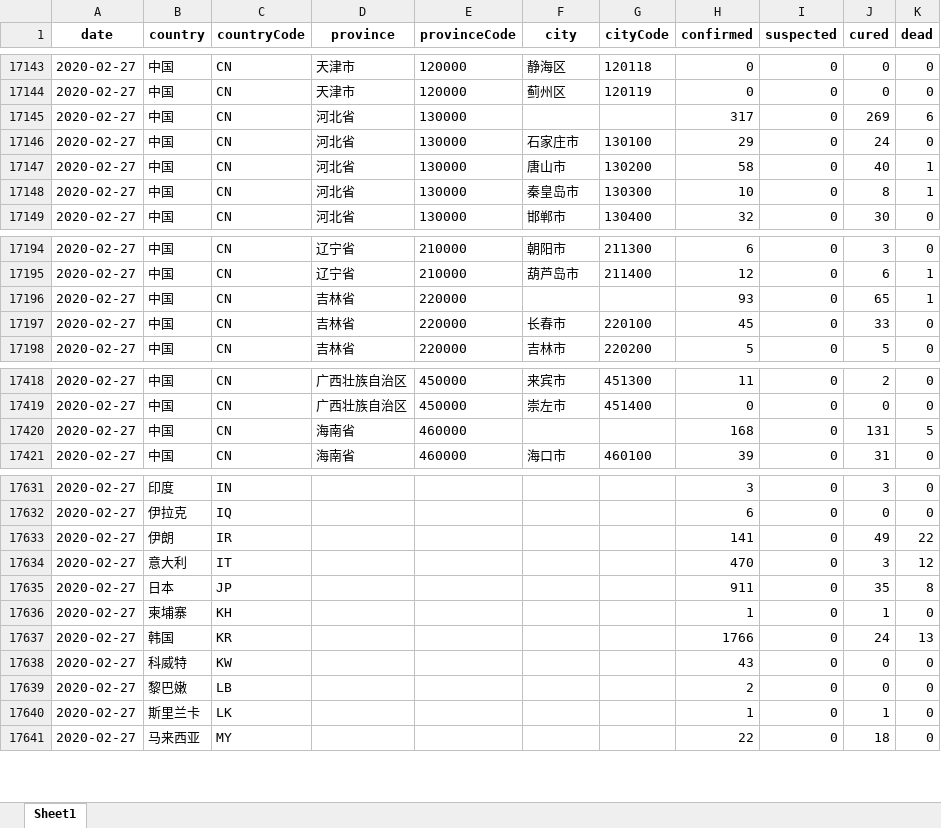
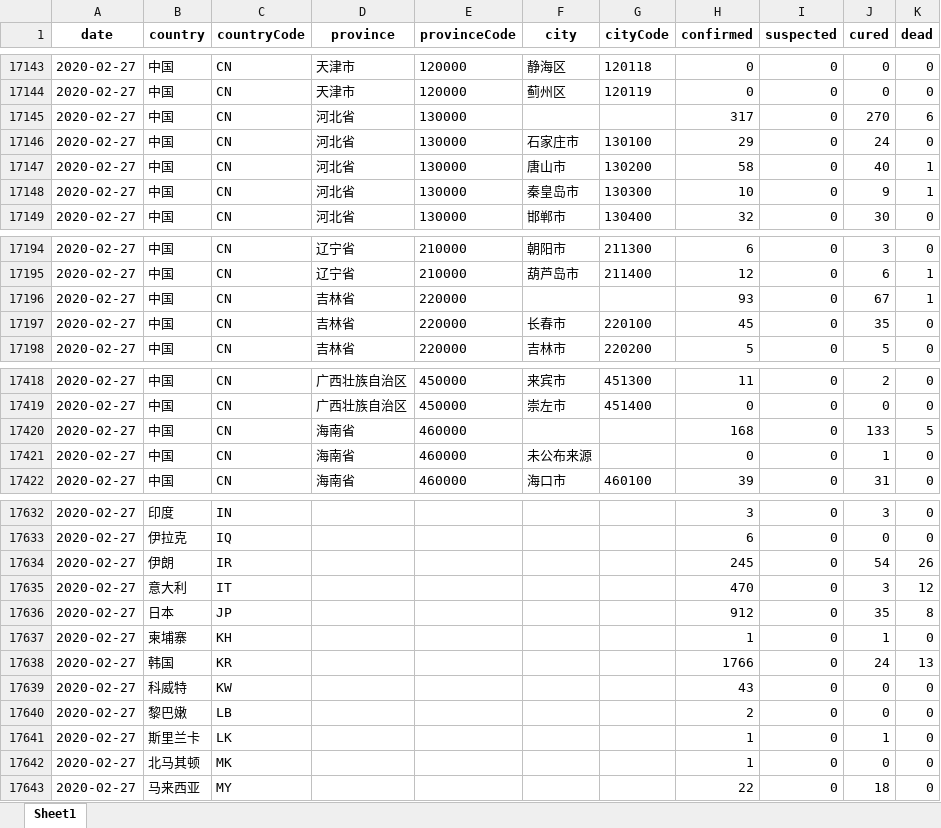
Before and after one commit to canghailan/Wuhan-2019-nCoV, an Excel workbook: Wuhan-2019-nCoV.xlsx, sheet Sheet1, drawn as a sheet; only a part is shown, gaps mark what is left out; values as stored, in another font and other column widths than the file's, no borders; addresses are those after the commit; the diff covers the shown part only; the diff names each change by its address in the sheet, - before the commit and + after, or states it on an @@ line.

```diff
--- a/Wuhan-2019-nCoV.xlsx (sheet Sheet1)
+++ b/Wuhan-2019-nCoV.xlsx (sheet Sheet1)
-J17145 (cured): 269
+J17145 (cured): 270
-J17148 (cured): 8
+J17148 (cured): 9
-J17196 (cured): 65
+J17196 (cured): 67
-J17197 (cured): 33
+J17197 (cured): 35
-J17420 (cured): 131
+J17420 (cured): 133
+row 17421: 2020-02-27 | 中国 | CN | 海南省 | 460000 | 未公布来源 |  | 0 | 0 | 1 | 0
-H17634 (confirmed): 141
+H17634 (confirmed): 245
-J17634 (cured): 49
+J17634 (cured): 54
-K17634 (dead): 22
+K17634 (dead): 26
-H17636 (confirmed): 911
+H17636 (confirmed): 912
+row 17642: 2020-02-27 | 北马其顿 | MK |  |  |  |  | 1 | 0 | 0 | 0
```
Also changed, not shown: 14 edited cells elsewhere in this sheet, 2 other files.
